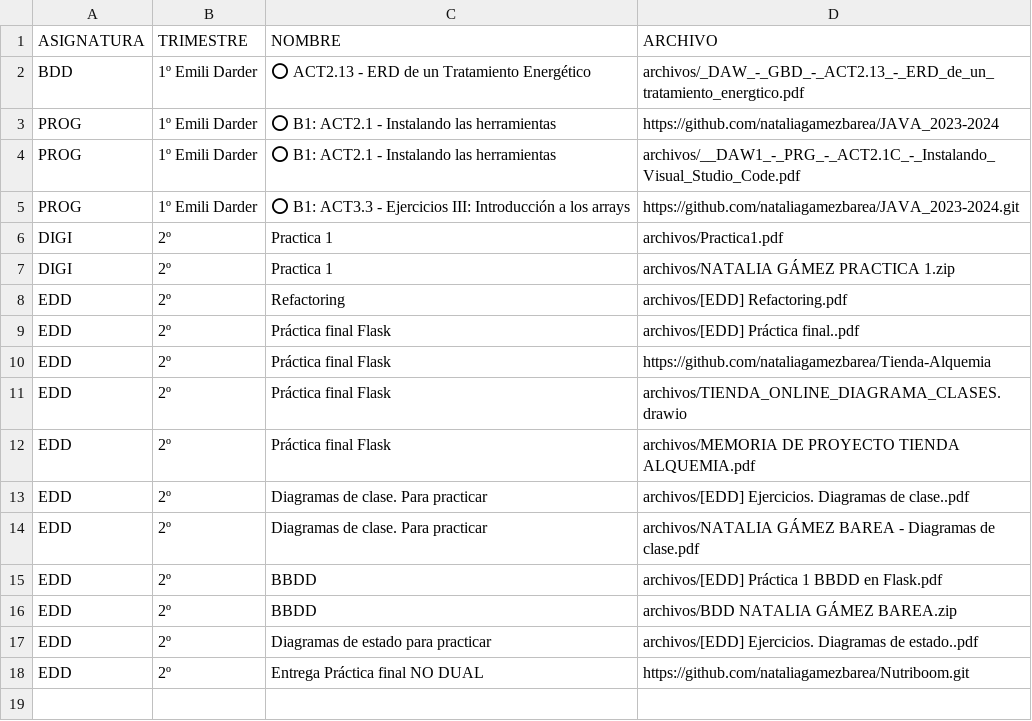
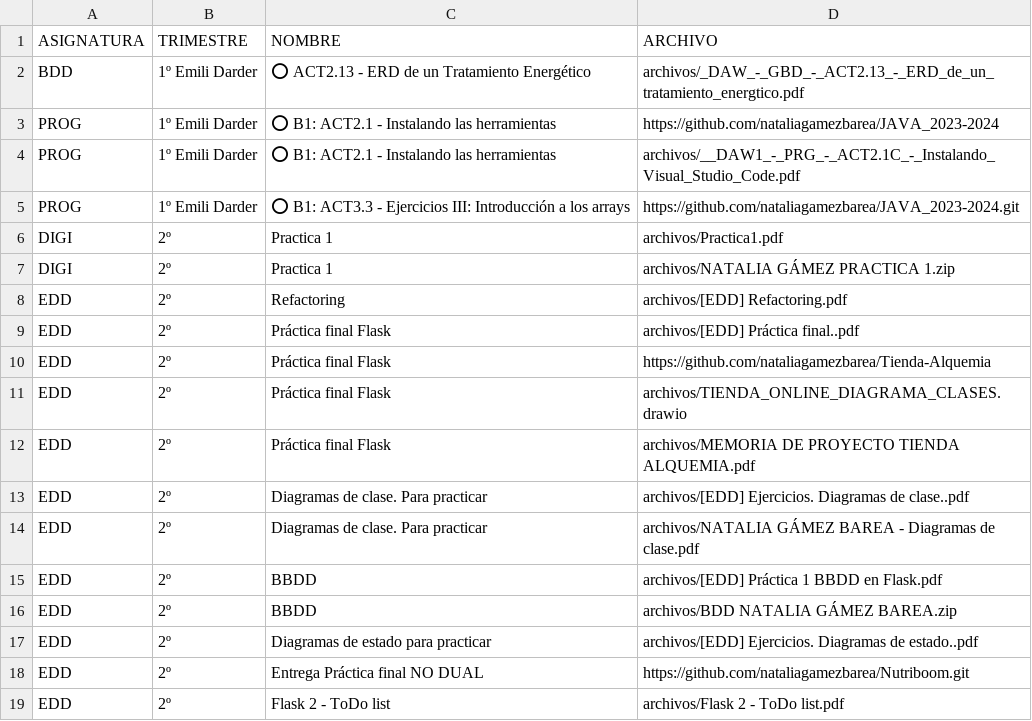
Before and after one commit to nataliagamezbarea/grados_informaticos_public, a CSV file: EJERCICIOS_PRACTICAS_PROYECTOS.csv, drawn as a sheet.

Commit message:
Publicar EDD - practicas

```diff
--- a/EJERCICIOS_PRACTICAS_PROYECTOS.csv
+++ b/EJERCICIOS_PRACTICAS_PROYECTOS.csv
@@ -18 +18,2 @@
 "EDD","2º","Entrega Práctica final NO DUAL","https://github.com/nataliagamezbarea/Nutriboom.git"
+"EDD","2º","Flask 2 - ToDo list","archivos/Flask 2 - ToDo list.pdf"
```
